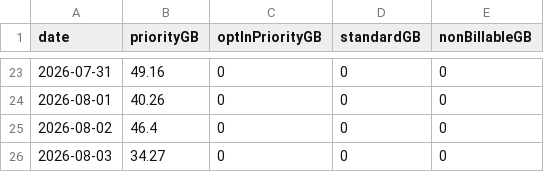
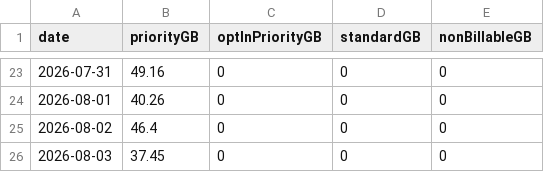
Before and after one commit to huntercole25/SciStarlinkDashboard, a CSV file: starlink_daily_usage.csv, drawn as a sheet; only a part is shown, gaps mark what is left out.

```diff
--- a/starlink_daily_usage.csv
+++ b/starlink_daily_usage.csv
@@ -25,2 +25,2 @@ date,priorityGB,optInPriorityGB,standardGB,nonBillableGB
 2026-08-02,46.4,0,0,0
-2026-08-03,34.27,0,0,0
+2026-08-03,37.45,0,0,0
```
Also changed, not shown: 1 other file.
